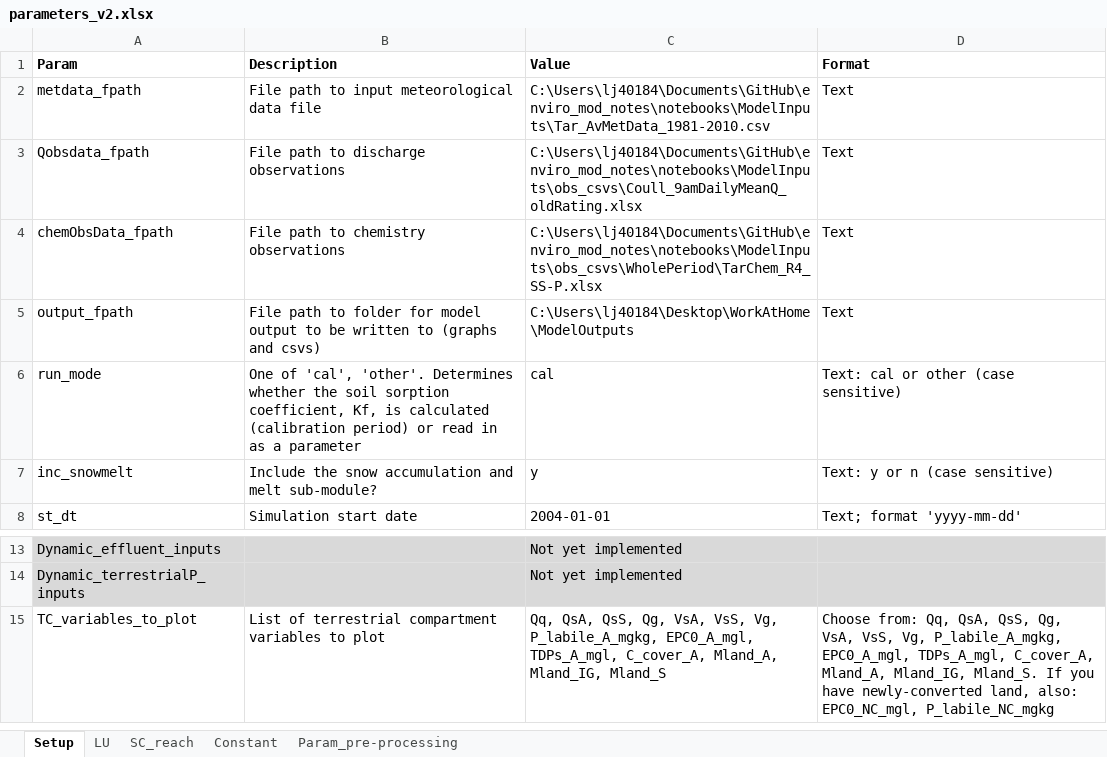
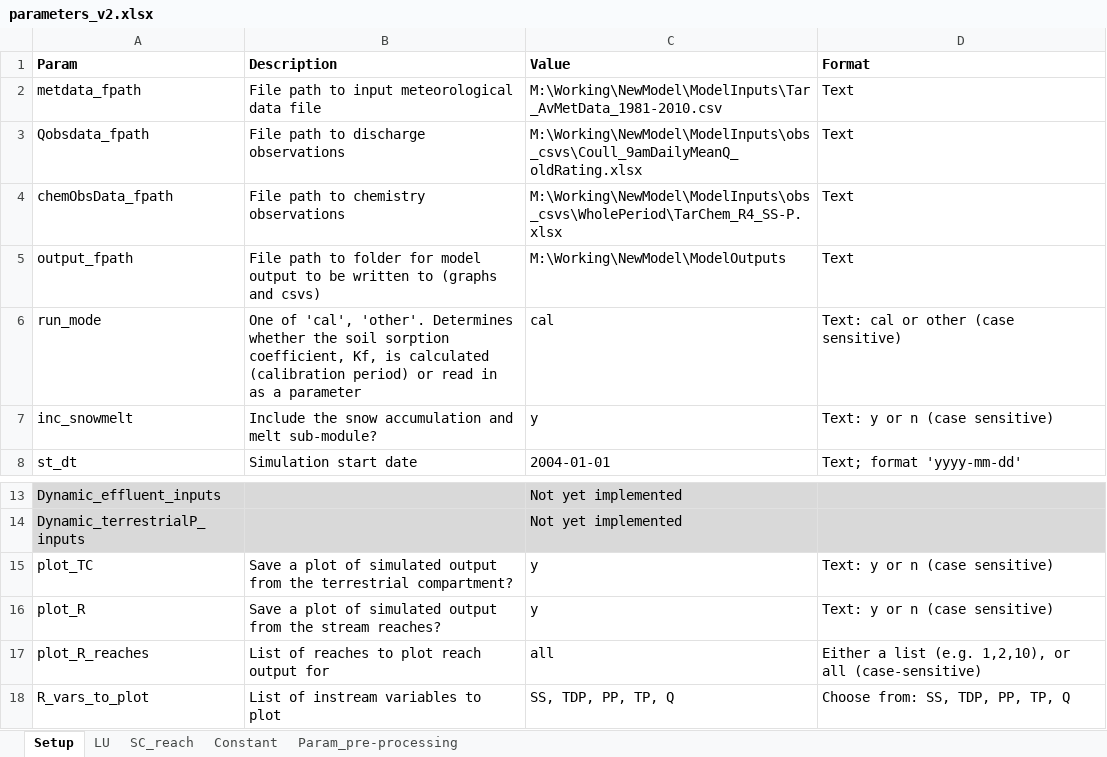
Before and after one commit to JoeyYHT/SimplyP, an Excel workbook: notebooks/ModelInputs/parameters_v2.xlsx, sheet Setup, drawn as a sheet; only a part is shown, gaps mark what is left out; values as stored, in another font and other column widths than the file's, no borders; removed rows and columns are numbered as before the commit, all else as after; the diff names each change by its address in the sheet, - before the commit and + after, or states it on an @@ line.

```diff
--- a/notebooks/ModelInputs/parameters_v2.xlsx (sheet Setup)
+++ b/notebooks/ModelInputs/parameters_v2.xlsx (sheet Setup)
-C2 (Value): C:\Users\lj40184\Documents\GitHub\enviro_mod_notes\notebooks\ModelInputs\Tar_AvMetData_1981-2010.csv
+C2 (Value): M:\Working\NewModel\ModelInputs\Tar_AvMetData_1981-2010.csv
-C3 (Value): C:\Users\lj40184\Documents\GitHub\enviro_mod_notes\notebooks\ModelInputs\obs_csvs\Coull_9amDailyMeanQ_oldRating.xlsx
+C3 (Value): M:\Working\NewModel\ModelInputs\obs_csvs\Coull_9amDailyMeanQ_oldRating.xlsx
-C4 (Value): C:\Users\lj40184\Documents\GitHub\enviro_mod_notes\notebooks\ModelInputs\obs_csvs\WholePeriod\TarChem_R4_SS-P.xlsx
+C4 (Value): M:\Working\NewModel\ModelInputs\obs_csvs\WholePeriod\TarChem_R4_SS-P.xlsx
-C5 (Value): C:\Users\lj40184\Desktop\WorkAtHome\ModelOutputs
+C5 (Value): M:\Working\NewModel\ModelOutputs
-row 15: TC_variables_to_plot | List of terrestrial compartment variables to plot | Qq, QsA, QsS, Qg, VsA, VsS, Vg, P_labile_A_mgkg, EPC0_A_mgl, TDPs_A_mgl, C_cover_A, Mland_A, Mland_IG, Mland_S | Choose from: Qq, QsA, QsS, Qg, VsA, VsS, Vg, P_labile_A_mgkg, EPC0_A_mgl, TDPs_A_mgl, C_cover_A, Mland_A, Mland_IG, Mland_S. If you have newly-converted land, also: EPC0_NC_mgl, P_labile_NC_mgkg
+row 15: plot_TC | Save a plot of simulated output from the terrestrial compartment? | y | Text: y or n (case sensitive)
+row 16: plot_R | Save a plot of simulated output from the stream reaches? | y | Text: y or n (case sensitive)
+row 17: plot_R_reaches | List of reaches to plot reach output for | all | Either a list (e.g. 1,2,10), or all (case-sensitive)
+row 18: R_vars_to_plot | List of instream variables to plot | SS, TDP, PP, TP, Q | Choose from: SS, TDP, PP, TP, Q
```
Also changed, not shown: notebooks/ModelInputs/Old_Param_files/parameters_v1.xlsx, 4 other files.
